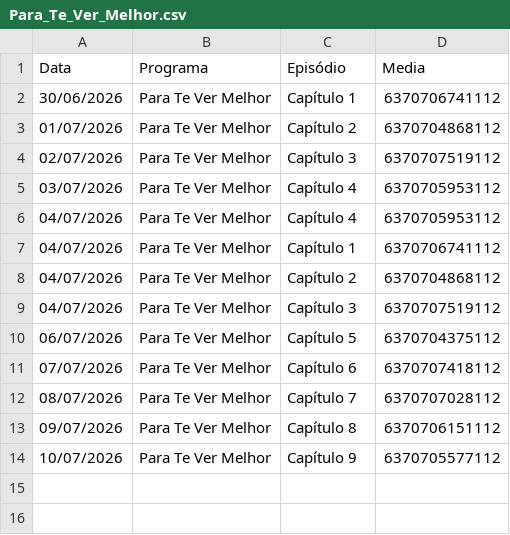
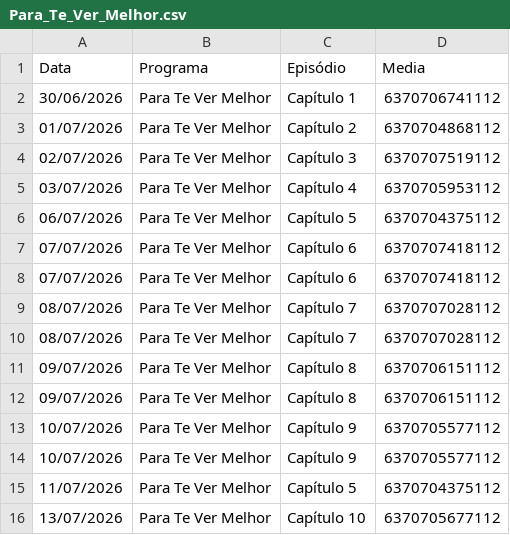
Before and after one commit to henriquerossi/Grade-SBTNovelas, a CSV file: programas/Para_Te_Ver_Melhor.csv, drawn as a sheet.

```diff
--- a/programas/Para_Te_Ver_Melhor.csv
+++ b/programas/Para_Te_Ver_Melhor.csv
@@ -5,10 +5,12 @@
 03/07/2026,Para Te Ver Melhor,Capítulo 4,6370705953112
-04/07/2026,Para Te Ver Melhor,Capítulo 4,6370705953112
-04/07/2026,Para Te Ver Melhor,Capítulo 1,6370706741112
-04/07/2026,Para Te Ver Melhor,Capítulo 2,6370704868112
-04/07/2026,Para Te Ver Melhor,Capítulo 3,6370707519112
 06/07/2026,Para Te Ver Melhor,Capítulo 5,6370704375112
 07/07/2026,Para Te Ver Melhor,Capítulo 6,6370707418112
+07/07/2026,Para Te Ver Melhor,Capítulo 6,6370707418112
+08/07/2026,Para Te Ver Melhor,Capítulo 7,6370707028112
 08/07/2026,Para Te Ver Melhor,Capítulo 7,6370707028112
 09/07/2026,Para Te Ver Melhor,Capítulo 8,6370706151112
+09/07/2026,Para Te Ver Melhor,Capítulo 8,6370706151112
 10/07/2026,Para Te Ver Melhor,Capítulo 9,6370705577112
+10/07/2026,Para Te Ver Melhor,Capítulo 9,6370705577112
+11/07/2026,Para Te Ver Melhor,Capítulo 5,6370704375112
+13/07/2026,Para Te Ver Melhor,Capítulo 10,6370705677112
```
Also changed, not shown: programas/Amor_e_Ódio.csv, programas/Camaleões.csv, 5 other files.
